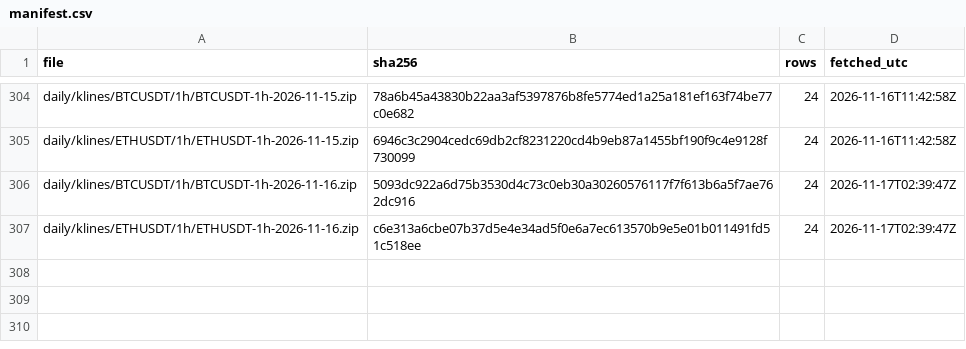
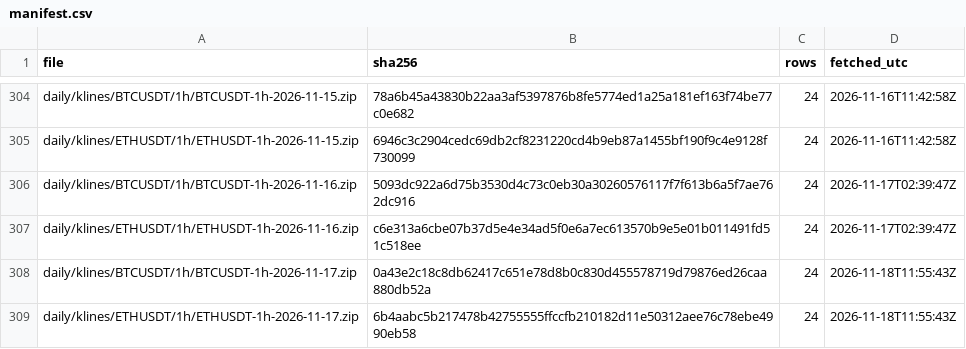
Before and after one commit to dabisattila-design/Medusa-data, a CSV file: data/binance/manifest.csv, drawn as a sheet; only a part is shown, gaps mark what is left out.

```diff
--- a/data/binance/manifest.csv
+++ b/data/binance/manifest.csv
@@ -307 +307,3 @@ daily/klines/BTCUSDT/1h/BTCUSDT-1h-2026-11-16.zip,5093dc922a6d75b3530d4c73c0eb30
 daily/klines/ETHUSDT/1h/ETHUSDT-1h-2026-11-16.zip,c6e313a6cbe07b37d5e4e34ad5f0e6a7ec613570b9e5e01b011491fd51c518ee,24,2026-11-17T02:39:47Z
+daily/klines/BTCUSDT/1h/BTCUSDT-1h-2026-11-17.zip,0a43e2c18c8db62417c651e78d8b0c830d455578719d79876ed26caa880db52a,24,2026-11-18T11:55:43Z
+daily/klines/ETHUSDT/1h/ETHUSDT-1h-2026-11-17.zip,6b4aabc5b217478b42755555ffccfb210182d11e50312aee76c78ebe4990eb58,24,2026-11-18T11:55:43Z
```
Also changed, not shown: 2 other files.
